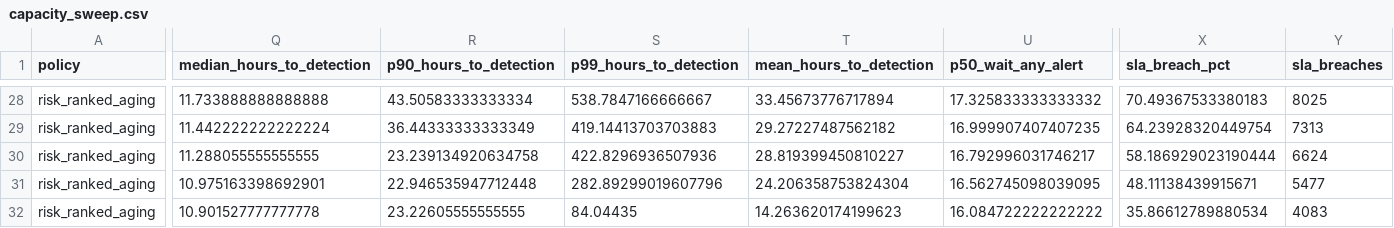
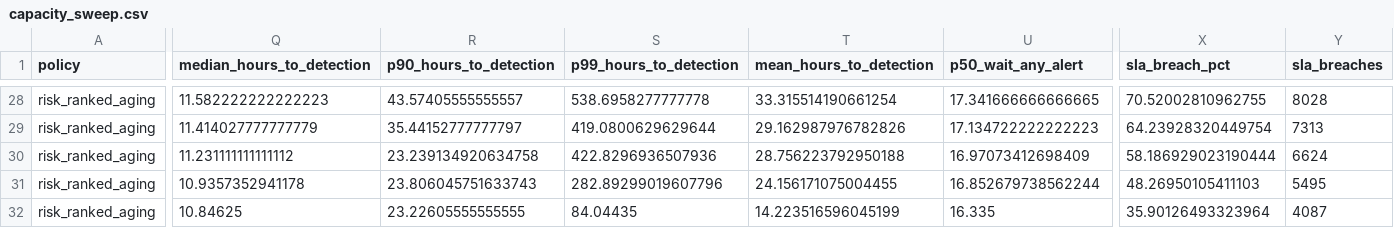
Before and after one commit to aizaguirre3/alert-triage-sim, a CSV file: artifacts/tables/capacity_sweep.csv, drawn as a sheet; only a part is shown, gaps mark what is left out; the diff covers the shown part only; the diff names each change by its address in the sheet, - before the commit and + after, or states it on an @@ line.

```diff
--- a/artifacts/tables/capacity_sweep.csv
+++ b/artifacts/tables/capacity_sweep.csv
-Q28 (median_hours_to_detection): 11.733888888888888
+Q28 (median_hours_to_detection): 11.582222222222223
-R28 (p90_hours_to_detection): 43.50583333333334
+R28 (p90_hours_to_detection): 43.57405555555557
-S28 (p99_hours_to_detection): 538.7847166666667
+S28 (p99_hours_to_detection): 538.6958277777778
-T28 (mean_hours_to_detection): 33.45673776717894
+T28 (mean_hours_to_detection): 33.315514190661254
-U28 (p50_wait_any_alert): 17.325833333333332
+U28 (p50_wait_any_alert): 17.341666666666665
-X28 (sla_breach_pct): 70.49367533380183
+X28 (sla_breach_pct): 70.52002810962755
-Y28 (sla_breaches): 8025
+Y28 (sla_breaches): 8028
-Q29 (median_hours_to_detection): 11.442222222222224
+Q29 (median_hours_to_detection): 11.414027777777779
-R29 (p90_hours_to_detection): 36.44333333333349
+R29 (p90_hours_to_detection): 35.44152777777797
-S29 (p99_hours_to_detection): 419.14413703703883
+S29 (p99_hours_to_detection): 419.0800629629644
-T29 (mean_hours_to_detection): 29.27227487562182
+T29 (mean_hours_to_detection): 29.162987976782826
-U29 (p50_wait_any_alert): 16.999907407407235
+U29 (p50_wait_any_alert): 17.134722222222223
-Q30 (median_hours_to_detection): 11.288055555555555
+Q30 (median_hours_to_detection): 11.231111111111112
-T30 (mean_hours_to_detection): 28.819399450810227
+T30 (mean_hours_to_detection): 28.756223792950188
-U30 (p50_wait_any_alert): 16.792996031746217
+U30 (p50_wait_any_alert): 16.97073412698409
-Q31 (median_hours_to_detection): 10.975163398692901
+Q31 (median_hours_to_detection): 10.9357352941178
-R31 (p90_hours_to_detection): 22.946535947712448
+R31 (p90_hours_to_detection): 23.806045751633743
-T31 (mean_hours_to_detection): 24.206358753824304
+T31 (mean_hours_to_detection): 24.156171075004455
-U31 (p50_wait_any_alert): 16.562745098039095
+U31 (p50_wait_any_alert): 16.852679738562244
-X31 (sla_breach_pct): 48.11138439915671
+X31 (sla_breach_pct): 48.26950105411103
-Y31 (sla_breaches): 5477
+Y31 (sla_breaches): 5495
-Q32 (median_hours_to_detection): 10.901527777777778
+Q32 (median_hours_to_detection): 10.84625
-T32 (mean_hours_to_detection): 14.263620174199623
+T32 (mean_hours_to_detection): 14.223516596045199
-U32 (p50_wait_any_alert): 16.084722222222222
+U32 (p50_wait_any_alert): 16.335
-X32 (sla_breach_pct): 35.86612789880534
+X32 (sla_breach_pct): 35.90126493323964
-Y32 (sla_breaches): 4083
+Y32 (sla_breaches): 4087
```
Also changed, not shown: 83 edited cells elsewhere in this file, artifacts/tables/auto_disposition_curve.csv, artifacts/tables/capacity_equivalence.csv, 13 other files.
